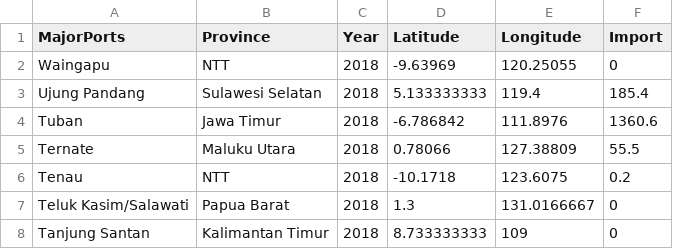
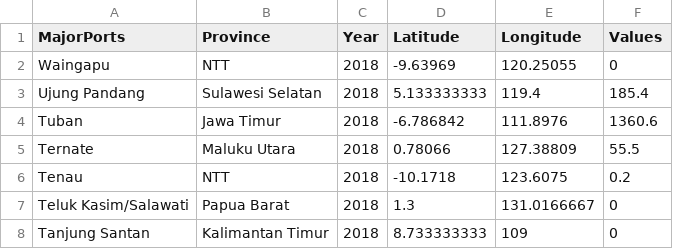
Before and after one commit to christinefang2016/Cakrawala, a CSV file: data/Import_by_Ports_LongLat.csv, drawn as a sheet; only a part is shown.

```diff
--- a/data/Import_by_Ports_LongLat.csv
+++ b/data/Import_by_Ports_LongLat.csv
@@ -1,2 +1,2 @@
-MajorPorts,Province,Year,Latitude,Longitude,Import
+MajorPorts,Province,Year,Latitude,Longitude,Values
 Waingapu,NTT,2018,-9.63969,120.25055,0
```
Also changed, not shown: data/Export_by_Port_LongLat.csv, 5 other files.
